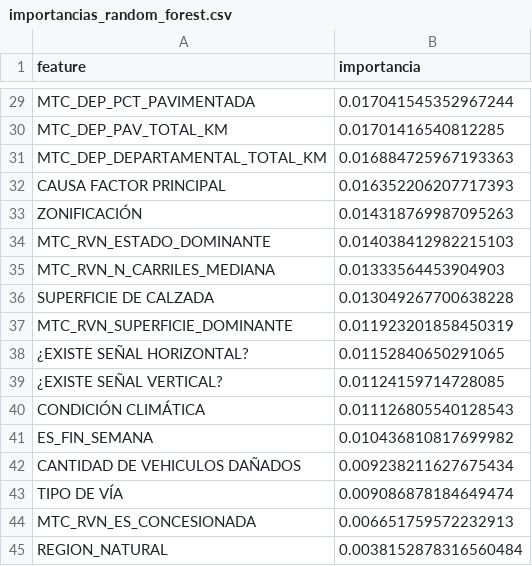
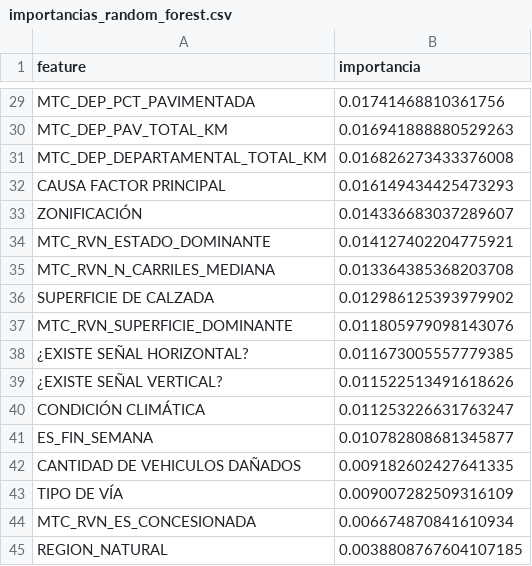
Before and after one commit to veliz-a/siniestros-fatales-peru-ml, a CSV file: outputs/tablas/importancias_random_forest.csv, drawn as a sheet; only a part is shown, gaps mark what is left out; the diff covers the shown part only; the diff names each change by its address in the sheet, - before the commit and + after, or states it on an @@ line.

```diff
--- a/outputs/tablas/importancias_random_forest.csv
+++ b/outputs/tablas/importancias_random_forest.csv
-B29 (importancia): 0.017041545352967244
+B29 (importancia): 0.01741468810361756
-B30 (importancia): 0.01701416540812285
+B30 (importancia): 0.016941888880529263
-B31 (importancia): 0.016884725967193363
+B31 (importancia): 0.016826273433376008
-B32 (importancia): 0.016352206207717393
+B32 (importancia): 0.016149434425473293
-B33 (importancia): 0.014318769987095263
+B33 (importancia): 0.014336683037289607
-B34 (importancia): 0.014038412982215103
+B34 (importancia): 0.014127402204775921
-B35 (importancia): 0.01333564453904903
+B35 (importancia): 0.013364385368203708
-B36 (importancia): 0.013049267700638228
+B36 (importancia): 0.012986125393979902
-B37 (importancia): 0.011923201858450319
+B37 (importancia): 0.011805979098143076
-B38 (importancia): 0.01152840650291065
+B38 (importancia): 0.011673005557779385
-B39 (importancia): 0.01124159714728085
+B39 (importancia): 0.011522513491618626
-B40 (importancia): 0.011126805540128543
+B40 (importancia): 0.011253226631763247
-B41 (importancia): 0.010436810817699982
+B41 (importancia): 0.010782808681345877
-B42 (importancia): 0.009238211627675434
+B42 (importancia): 0.009182602427641335
-B43 (importancia): 0.009086878184649474
+B43 (importancia): 0.009007282509316109
-B44 (importancia): 0.006651759572232913
+B44 (importancia): 0.006674870841610934
-B45 (importancia): 0.0038152878316560484
+B45 (importancia): 0.0038808767604107185
```
Also changed, not shown: 5 added rows, 5 removed rows and 22 edited cells elsewhere in this file, outputs/tablas/importancia_shap.csv, outputs/tablas/importancias_xgboost.csv, 9 other files.
